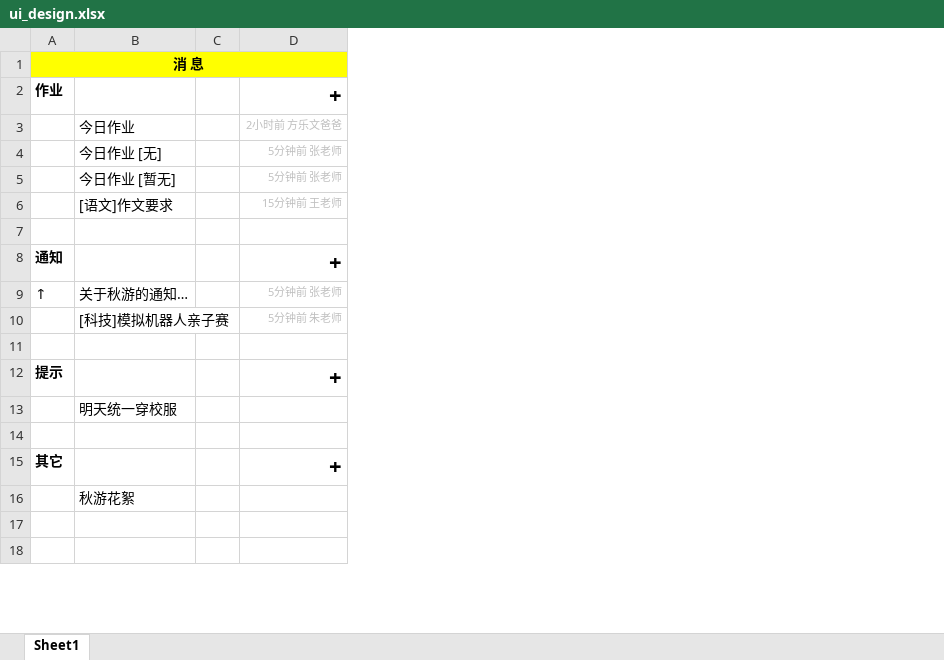
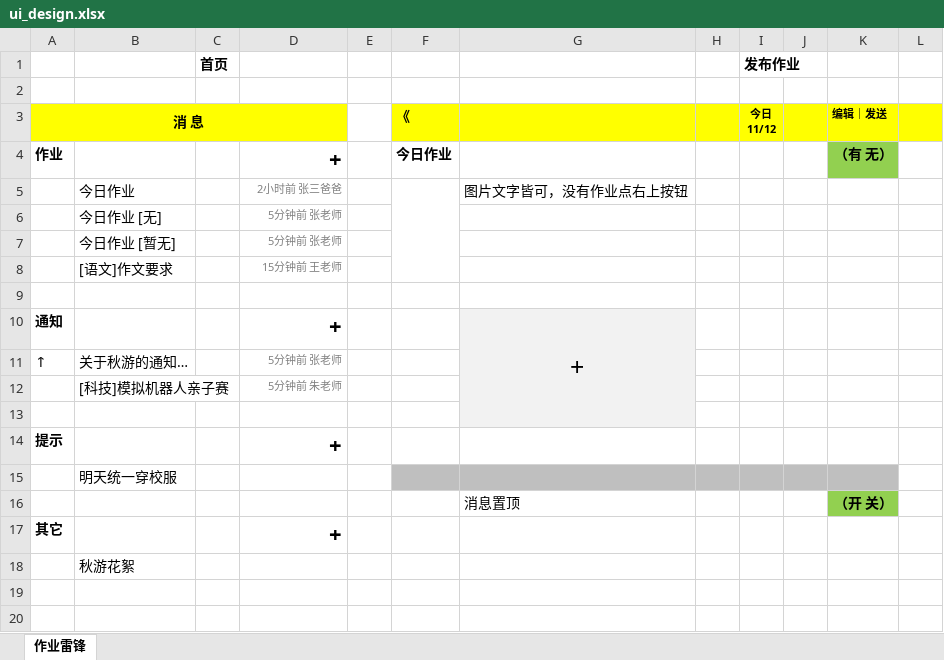
Before and after one commit to fanghm/qihang, an Excel workbook: ui_design.xlsx, sheet 作业雷锋, drawn as a sheet; only a part is shown; values as stored, in another font and other column widths than the file's, no borders; charts and pictures not drawn; addresses are those after the commit; ↵ is a line break in a cell; the diff covers the shown part only; the diff names each change by its address in the sheet, - before the commit and + after, or states it on an @@ line.

Commit message:
update ui design, add/update page prototype

```diff
--- a/ui_design.xlsx (sheet 作业雷锋)
+++ b/ui_design.xlsx (sheet 作业雷锋)
-sheet tab: Sheet1
+sheet tab: 作业雷锋
+column E, empty
+column F, rows 3-4: 《 | 今日作业
+column G, rows 5-16: 图片文字皆可，没有作业点右上按钮 |  |  |  |  | + |  |  |  |  |  | 消息置顶
+column H, empty
+column I, row 3: 今日 ↵ 11/12
+column J, empty
+column K, rows 3-16: 编辑｜发送 | （有 无） |  |  |  |  |  |  |  |  |  |  |  | （开 关）
+column L, empty
+row 1:  |  | 首页 |  |  |  |  |  | 发布作业
+row 2: (empty)
-D5: 2小时前 方乐文爸爸
+D5: 2小时前 张三爸爸
-D5:D8 text colour: #BFBFBF
+D5:D8 text colour: #808080
-D11:D12 text colour: #BFBFBF
+D11:D12 text colour: #808080
-row 16: (empty)
+row 16:  |  |  |  |  |  | 消息置顶 |  |  |  | （开 关）
```
Also changed, not shown: 25 added rows elsewhere in this sheet, charts or pictures, 11 other files.
